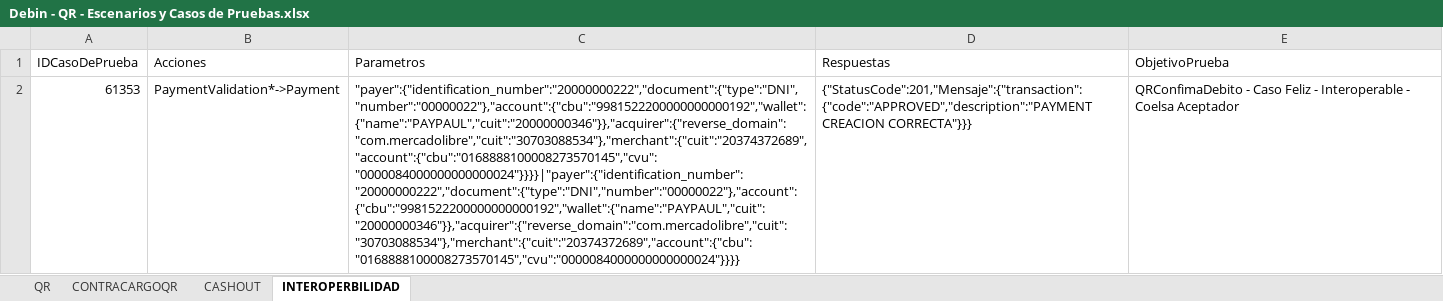
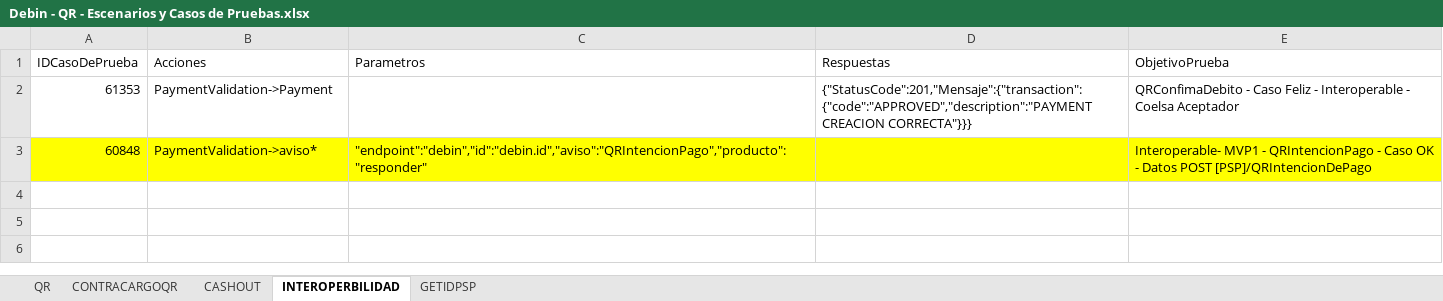
Before and after one commit to lucasacostabosch/Inazuma-Debin, an Excel workbook: Ambiente/Debin - QR - Escenarios y Casos de Pruebas.xlsx, sheet INTEROPERBILIDAD, drawn as a sheet; values as stored, in another font and other column widths than the file's, no borders; the diff names each change by its address in the sheet, - before the commit and + after, or states it on an @@ line.

```diff
--- a/Ambiente/Debin - QR - Escenarios y Casos de Pruebas.xlsx (sheet INTEROPERBILIDAD)
+++ b/Ambiente/Debin - QR - Escenarios y Casos de Pruebas.xlsx (sheet INTEROPERBILIDAD)
+sheet tab: GETIDPSP
-B2 (Acciones): PaymentValidation*->Payment
+B2 (Acciones): PaymentValidation->Payment
-C2 (Parametros): "payer":{"identification_number":"20000000222","document":{"type":"DNI","number":"00000022"},"account":{"cbu":"9981522200000000000192","wallet":{"name":"PAYPAUL","cuit":"20000000346"}},"acquirer":{"reverse_domain":"com.mercadolibre","cuit":"30703088534"},"merchant":{"cuit":"20374372689","account":{"cbu":"0168888100008273570145","cvu":"0000084000000000000024"}}}}|"payer":{"identification_number":"20000000222","document":{"type":"DNI","number":"00000022"},"account":{"cbu":"9981522200000000000192","wallet":{"name":"PAYPAUL","cuit":"20000000346"}},"acquirer":{"reverse_domain":"com.mercadolibre","cuit":"30703088534"},"merchant":{"cuit":"20374372689","account":{"cbu":"0168888100008273570145","cvu":"0000084000000000000024"}}}}
+C2 (Parametros): (empty)
+row 3: 60848 | PaymentValidation->aviso* | "endpoint":"debin","id":"debin.id","aviso":"QRIntencionPago","producto":"responder" |  | Interoperable- MVP1 - QRIntencionPago - Caso OK - Datos POST [PSP]/QRIntencionDePago
```
Also changed, not shown: sheet QR, Ambiente/Debin - Escenarios y Casos de Pruebas.xlsx, Ambiente/Garantia Liquidaciones Release 218 - Regresíon - Escenarios y Casos de Pruebas.xlsx, 9 other files.
